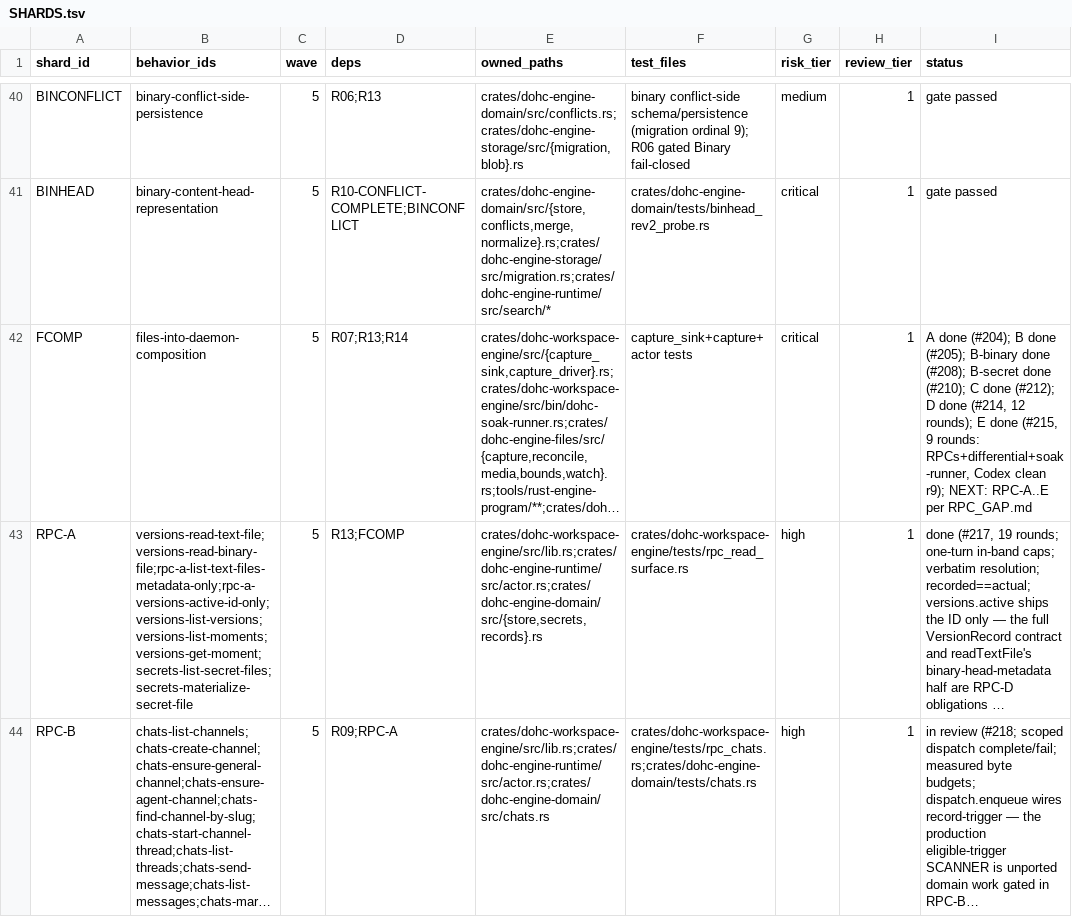
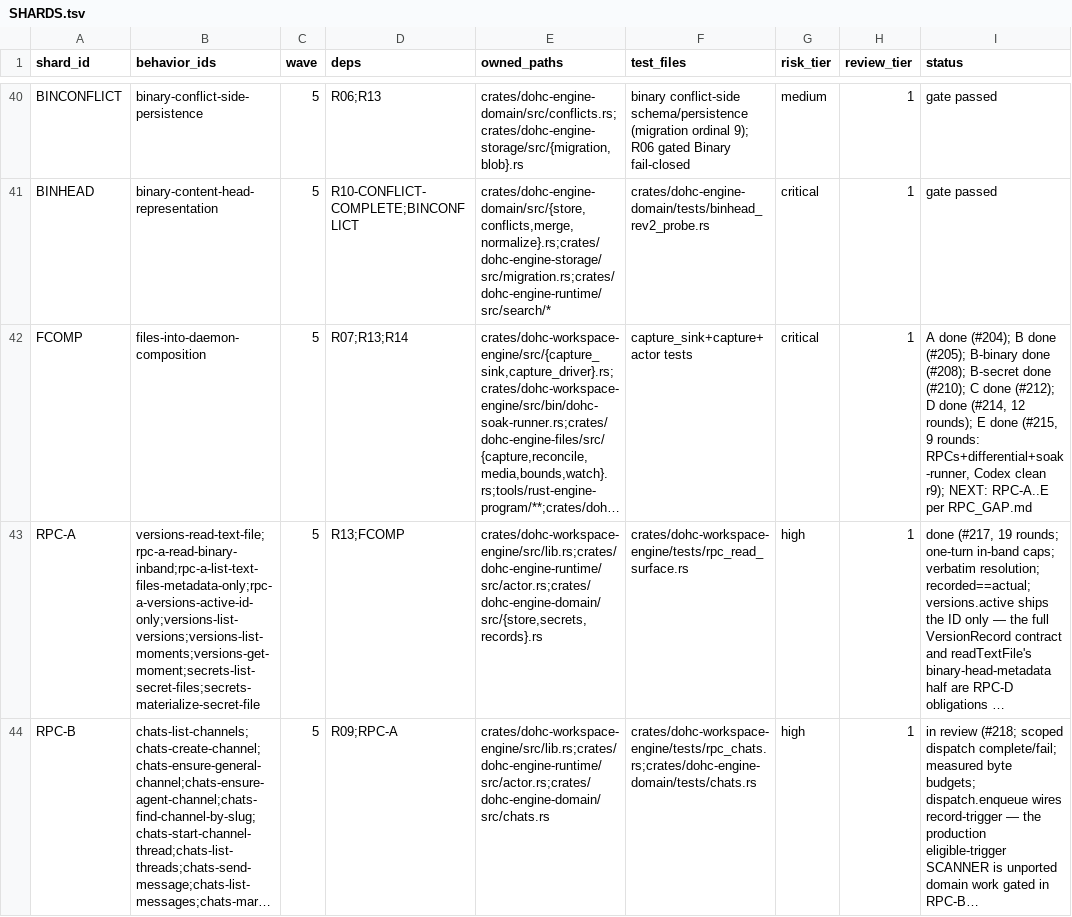
Before and after one commit to dohchq/dohc, a TSV file: docs/superpowers/plans/rust-engine/SHARDS.tsv, drawn as a sheet; only a part is shown, gaps mark what is left out; long unchanged cells end in …; the diff covers the shown part only; the diff names each change by its address in the sheet, - before the commit and + after, or states it on an @@ line.

```diff
--- a/docs/superpowers/plans/rust-engine/SHARDS.tsv
+++ b/docs/superpowers/plans/rust-engine/SHARDS.tsv
-B43 (behavior_ids): versions-read-text-file;versions-read-binary-file;rpc-a-list-text-files-metadata-only;rpc-a-versions-active-id-only;versions-list-versions;versions-list-moments;versions-get-moment;secrets-list-secret-files;secrets-materialize-secret-file
+B43 (behavior_ids): versions-read-text-file;rpc-a-read-binary-inband;rpc-a-list-text-files-metadata-only;rpc-a-versions-active-id-only;versions-list-versions;versions-list-moments;versions-get-moment;secrets-list-secret-files;secrets-materialize-secret-file
```
Also changed, not shown: 2 edited cells elsewhere in this file, docs/superpowers/plans/rust-engine/BEHAVIOR_INVENTORY.tsv, 1 other file.
